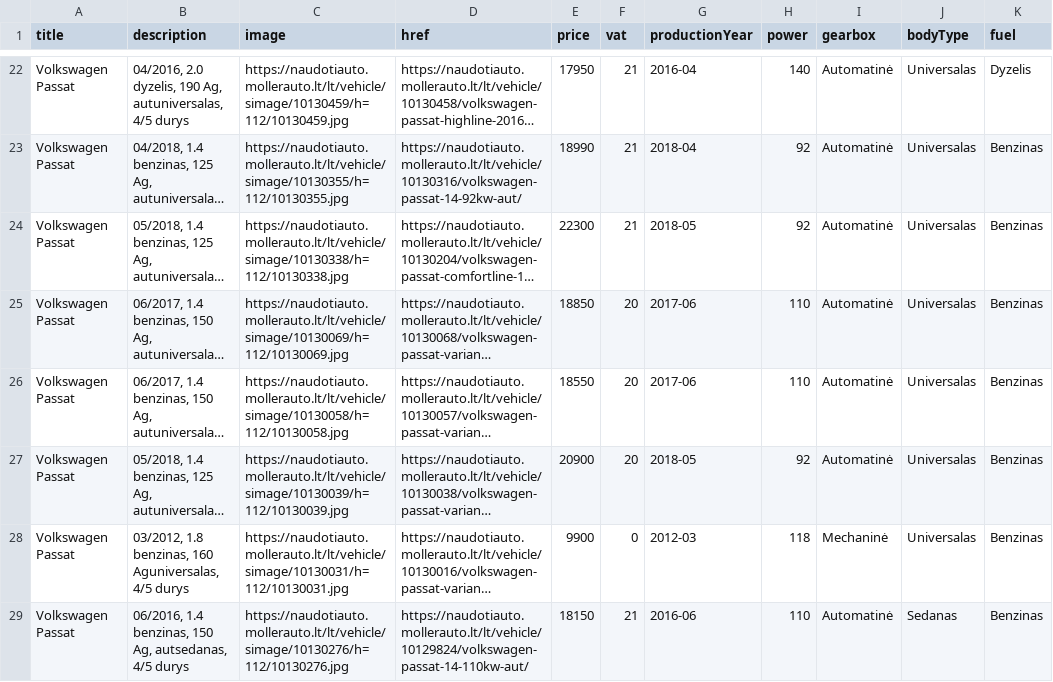
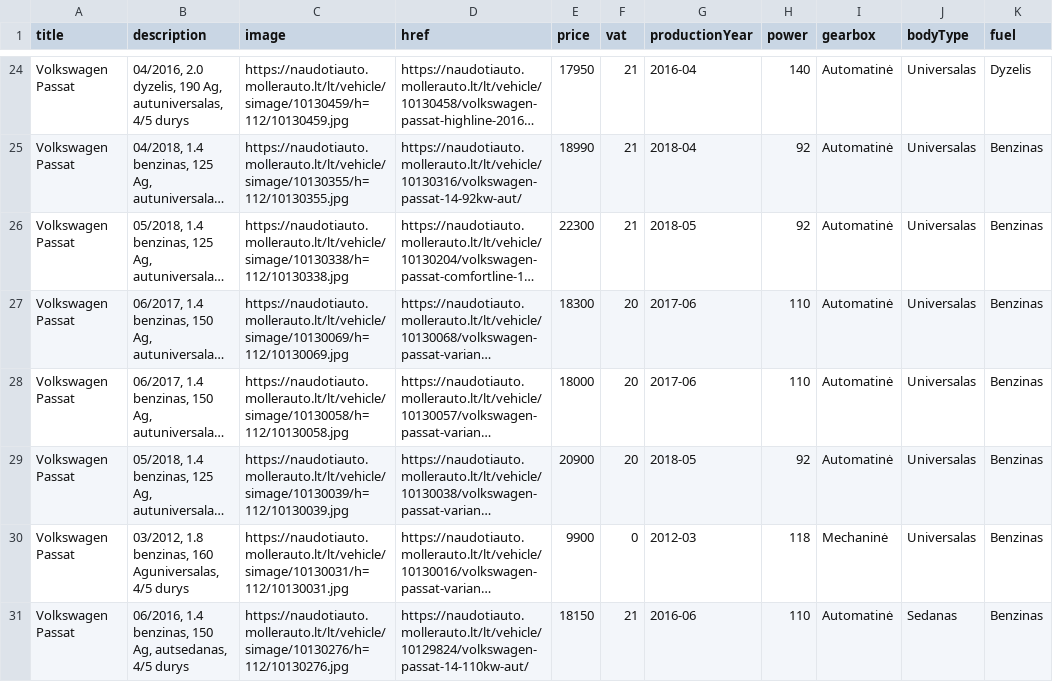
Before and after one commit to voriux/car-searching, a CSV file: results.csv, drawn as a sheet; only a part is shown, gaps mark what is left out; long unchanged cells end in …; addresses are those after the commit; the diff covers the shown part only; the diff names each change by its address in the sheet, - before the commit and + after, or states it on an @@ line.

```diff
--- a/results.csv
+++ b/results.csv
-E27 (price): 18850
+E27 (price): 18300
-E28 (price): 18550
+E28 (price): 18000
```
Also changed, not shown: 4 added rows, 5 removed rows and 6 edited cells elsewhere in this file.
